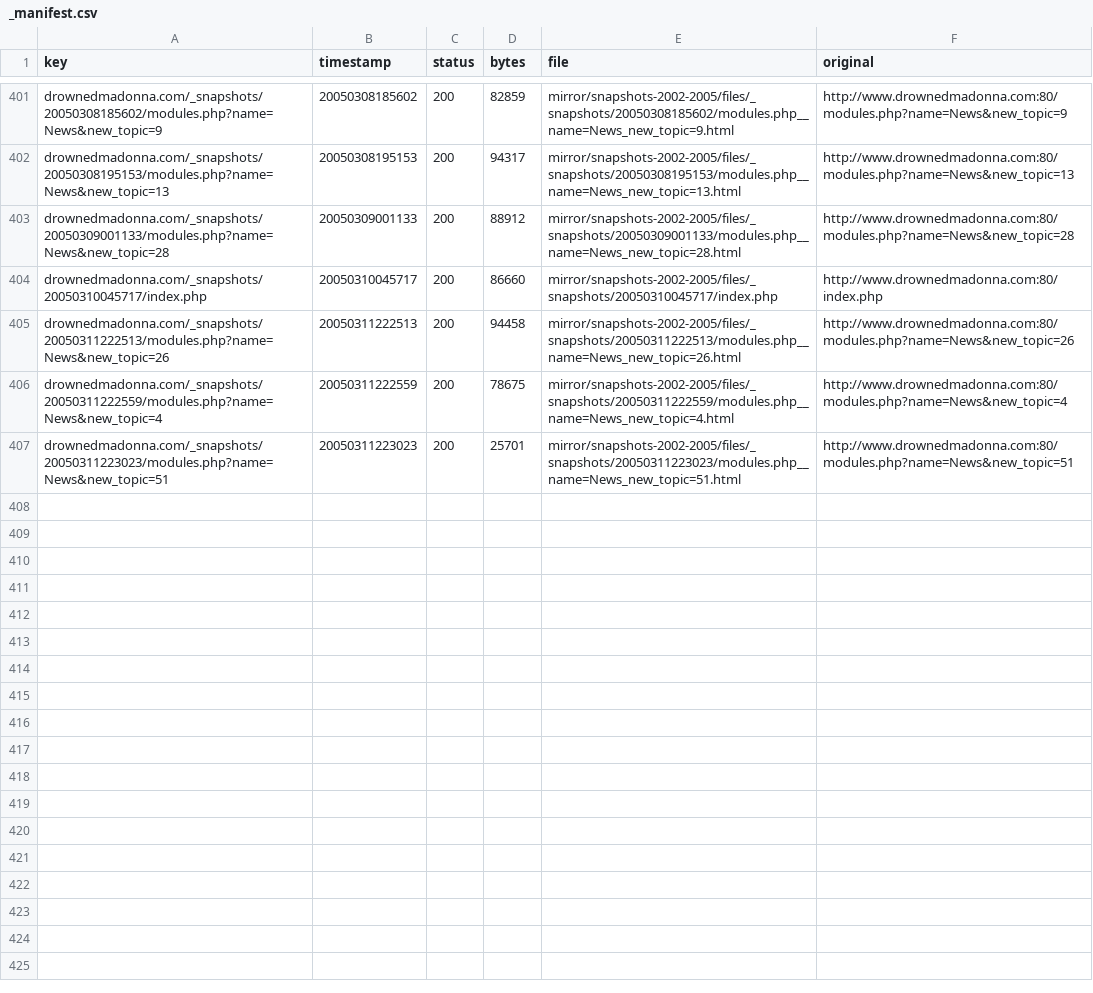
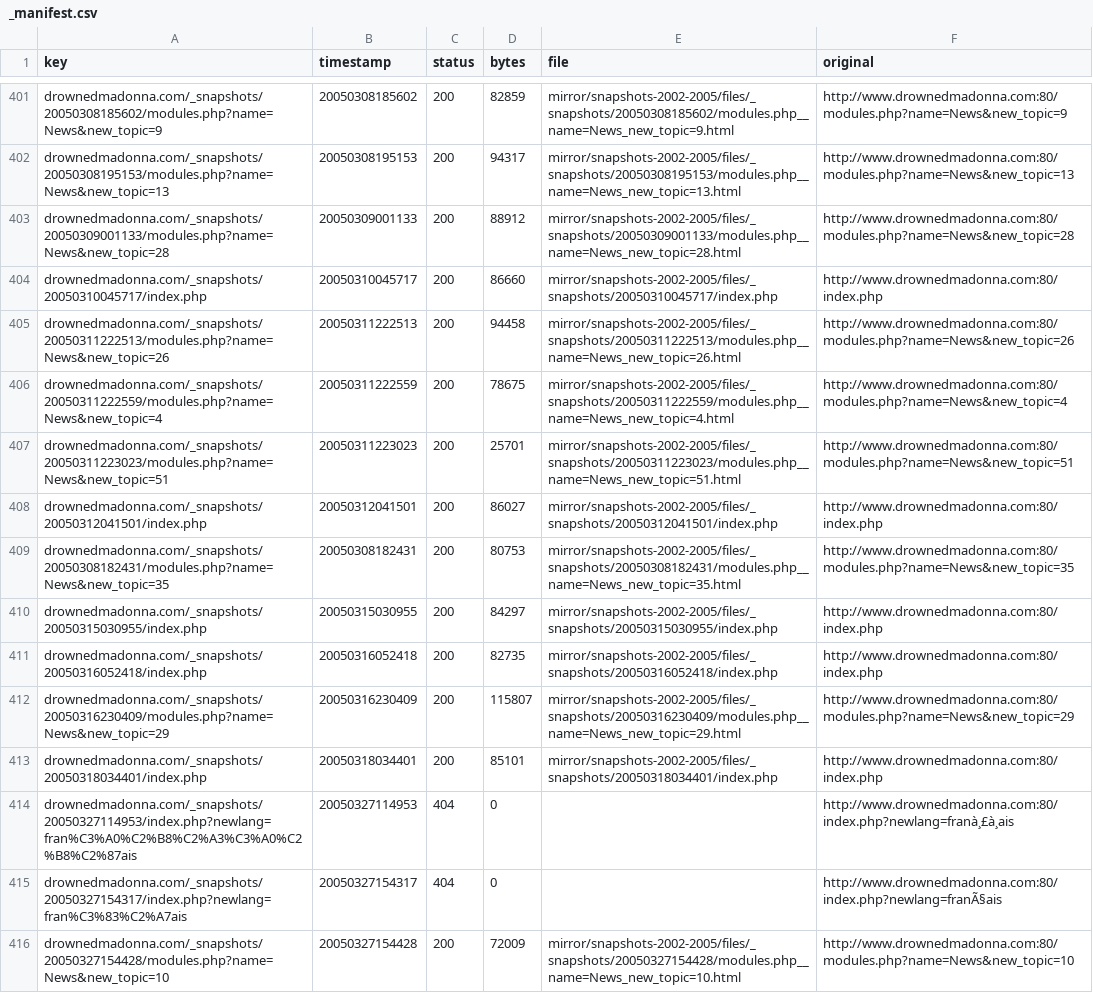
Before and after one commit to giampierofiorelli/drownedmadonna-archive, a CSV file: mirror/snapshots-2002-2005/_manifest.csv, drawn as a sheet; only a part is shown, gaps mark what is left out; the diff covers the shown part only; the diff names each change by its address in the sheet, - before the commit and + after, or states it on an @@ line.

```diff
--- a/mirror/snapshots-2002-2005/_manifest.csv
+++ b/mirror/snapshots-2002-2005/_manifest.csv
+row 408: drownedmadonna.com/_snapshots/20050312041501/index.php | 20050312041501 | 200 | 86027 | mirror/snapshots-2002-2005/files/_snapshots/20050312041501/index.php | http://www.drownedmadonna.com:80/index.php
+row 409: drownedmadonna.com/_snapshots/20050308182431/modules.php?name=News&new_topic=35 | 20050308182431 | 200 | 80753 | mirror/snapshots-2002-2005/files/_snapshots/20050308182431/modules.php__name=News_new_topic=35.html | http://www.drownedmadonna.com:80/modules.php?name=News&new_topic=35
+row 410: drownedmadonna.com/_snapshots/20050315030955/index.php | 20050315030955 | 200 | 84297 | mirror/snapshots-2002-2005/files/_snapshots/20050315030955/index.php | http://www.drownedmadonna.com:80/index.php
+row 411: drownedmadonna.com/_snapshots/20050316052418/index.php | 20050316052418 | 200 | 82735 | mirror/snapshots-2002-2005/files/_snapshots/20050316052418/index.php | http://www.drownedmadonna.com:80/index.php
+row 412: drownedmadonna.com/_snapshots/20050316230409/modules.php?name=News&new_topic=29 | 20050316230409 | 200 | 115807 | mirror/snapshots-2002-2005/files/_snapshots/20050316230409/modules.php__name=News_new_topic=29.html | http://www.drownedmadonna.com:80/modules.php?name=News&new_topic=29
+row 413: drownedmadonna.com/_snapshots/20050318034401/index.php | 20050318034401 | 200 | 85101 | mirror/snapshots-2002-2005/files/_snapshots/20050318034401/index.php | http://www.drownedmadonna.com:80/index.php
+row 414: drownedmadonna.com/_snapshots/20050327114953/index.php?newlang=fran%C3%A0%C2%B8%C2%A3%C3%A0%C2%B8%C2%87ais | 20050327114953 | 404 | 0 |  | http://www.drownedmadonna.com:80/index.php?newlang=franà¸£à¸ais
+row 415: drownedmadonna.com/_snapshots/20050327154317/index.php?newlang=fran%C3%83%C2%A7ais | 20050327154317 | 404 | 0 |  | http://www.drownedmadonna.com:80/index.php?newlang=franÃ§ais
+row 416: drownedmadonna.com/_snapshots/20050327154428/modules.php?name=News&new_topic=10 | 20050327154428 | 200 | 72009 | mirror/snapshots-2002-2005/files/_snapshots/20050327154428/modules.php__name=News_new_topic=10.html | http://www.drownedmadonna.com:80/modules.php?name=News&new_topic=10
```
Also changed, not shown: 8 added rows elsewhere in this file, 16 other files.
